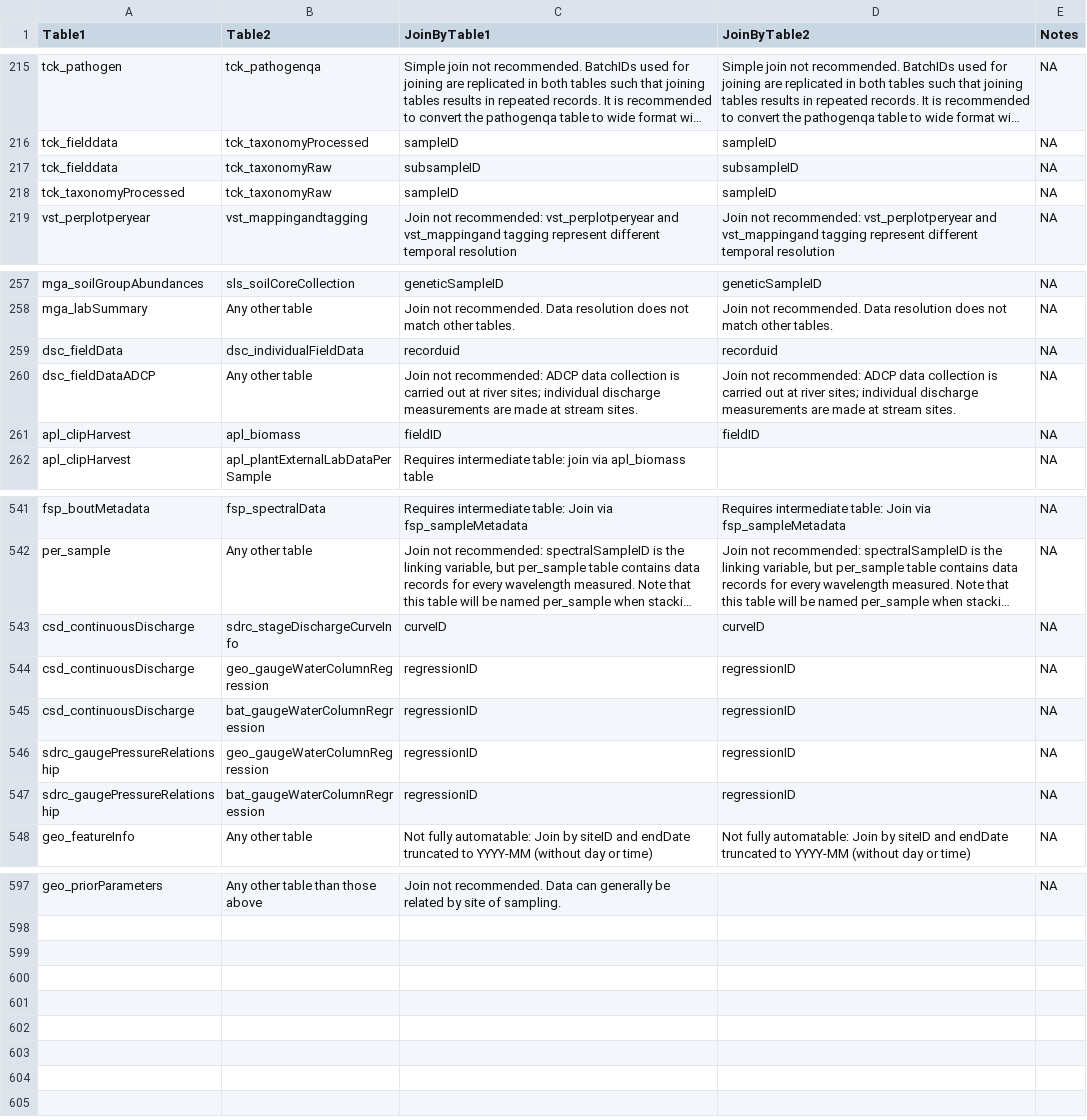
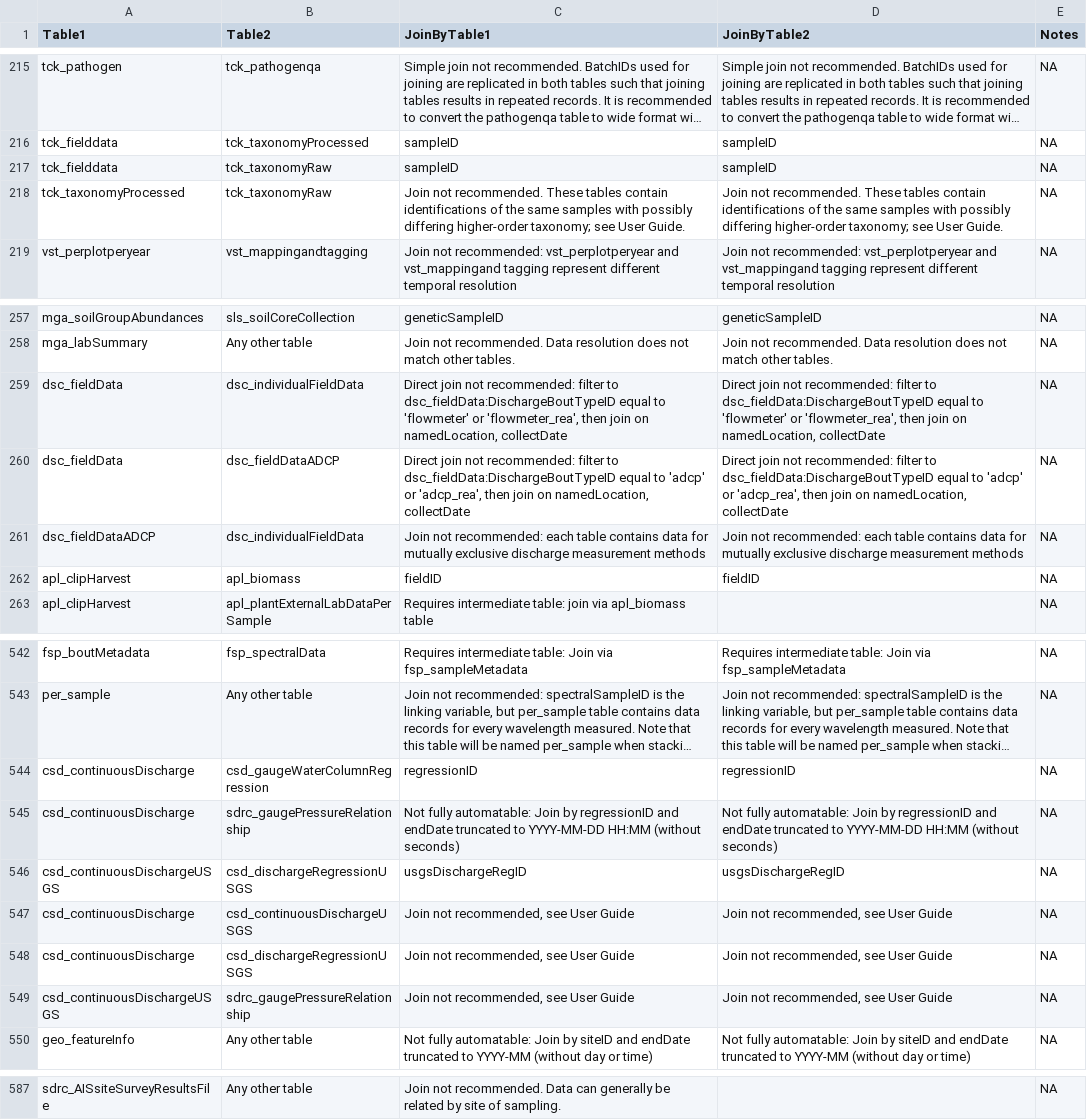
Before and after one commit to gitbarnitt/NEON-quick-start-guides-1, a CSV file: allTableJoins.csv, drawn as a sheet; only a part is shown, gaps mark what is left out; long unchanged cells end in …; removed rows and columns are numbered as before the commit, all else as after; the diff covers the shown part only; the diff names each change by its address in the sheet, - before the commit and + after, or states it on an @@ line.

Commit message:
Update allTableJoins.csv

```diff
--- a/allTableJoins.csv
+++ b/allTableJoins.csv
-C217 (JoinByTable1): subsampleID
+C217 (JoinByTable1): sampleID
-D217 (JoinByTable2): subsampleID
+D217 (JoinByTable2): sampleID
-C218 (JoinByTable1): sampleID
+C218 (JoinByTable1): Join not recommended. These tables contain identifications of the same samples with possibly differing higher-order taxonomy; see User Guide.
-D218 (JoinByTable2): sampleID
+D218 (JoinByTable2): Join not recommended. These tables contain identifications of the same samples with possibly differing higher-order taxonomy; see User Guide.
-C259 (JoinByTable1): recorduid
+C259 (JoinByTable1): Direct join not recommended: filter to dsc_fieldData:DischargeBoutTypeID equal to 'flowmeter' or 'flowmeter_rea', then join on namedLocation, collectDate
-D259 (JoinByTable2): recorduid
+D259 (JoinByTable2): Direct join not recommended: filter to dsc_fieldData:DischargeBoutTypeID equal to 'flowmeter' or 'flowmeter_rea', then join on namedLocation, collectDate
+row 260: dsc_fieldData | dsc_fieldDataADCP | Direct join not recommended: filter to dsc_fieldData:DischargeBoutTypeID equal to 'adcp' or 'adcp_rea', then join on namedLocation, collectDate | Direct join not recommended: filter to dsc_fieldData:DischargeBoutTypeID equal to 'adcp' or 'adcp_rea', then join on namedLocation, collectDate | NA
-B261 (Table2): Any other table
+B261 (Table2): dsc_individualFieldData
-C261 (JoinByTable1): …not recommended: ADCP data collection is carried out at river sites; individual discharge measurements are made at stream sites.
+C261 (JoinByTable1): …not recommended: each table contains data for mutually exclusive discharge measurement methods
-D261 (JoinByTable2): …not recommended: ADCP data collection is carried out at river sites; individual discharge measurements are made at stream sites.
+D261 (JoinByTable2): …not recommended: each table contains data for mutually exclusive discharge measurement methods
-row 543: csd_continuousDischarge | sdrc_stageDischargeCurveInfo | curveID | curveID | NA
-B544 (Table2): geo_gaugeWaterColumnRegression
+B544 (Table2): csd_gaugeWaterColumnRegression
-B545 (Table2): bat_gaugeWaterColumnRegression
+B545 (Table2): sdrc_gaugePressureRelationship
-C545 (JoinByTable1): regressionID
+C545 (JoinByTable1): Not fully automatable: Join by regressionID and endDate truncated to YYYY-MM-DD HH:MM (without seconds)
-D545 (JoinByTable2): regressionID
+D545 (JoinByTable2): Not fully automatable: Join by regressionID and endDate truncated to YYYY-MM-DD HH:MM (without seconds)
-row 546: sdrc_gaugePressureRelationship | geo_gaugeWaterColumnRegression | regressionID | regressionID | NA
-row 547: sdrc_gaugePressureRelationship | bat_gaugeWaterColumnRegression | regressionID | regressionID | NA
+row 546: csd_continuousDischargeUSGS | csd_dischargeRegressionUSGS | usgsDischargeRegID | usgsDischargeRegID | NA
+row 547: csd_continuousDischarge | csd_continuousDischargeUSGS | Join not recommended, see User Guide | Join not recommended, see User Guide | NA
+row 548: csd_continuousDischarge | csd_dischargeRegressionUSGS | Join not recommended, see User Guide | Join not recommended, see User Guide | NA
+row 549: csd_continuousDischargeUSGS | sdrc_gaugePressureRelationship | Join not recommended, see User Guide | Join not recommended, see User Guide | NA
-A587 (Table1): geo_priorParameters
+A587 (Table1): sdrc_AISsiteSurveyResultsFile
-B587 (Table2): Any other table than those above
+B587 (Table2): Any other table
```
Also changed, not shown: 12 removed rows and 14 edited cells elsewhere in this file.
